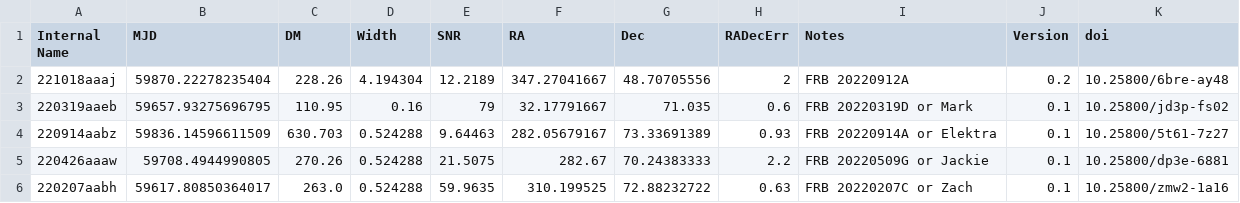
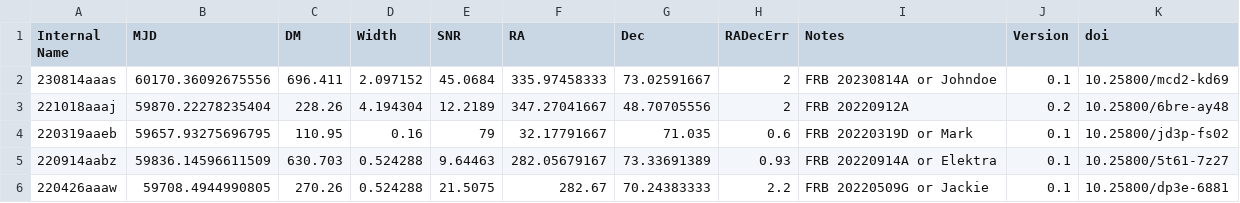
Before and after one commit to dsa110/dsa110-archive, a CSV file: events.csv, drawn as a sheet; only a part is shown; the shorter side is filled out with more unchanged rows; the diff names each change by its address in the sheet, - before the commit and + after, or states it on an @@ line.

Commit message:
adding johndoe

```diff
--- a/events.csv
+++ b/events.csv
+row 2: 230814aaas | 60170.36092675556 | 696.411 | 2.097152 | 45.0684 | 335.97458333 | 73.02591667 | 2 | FRB 20230814A or Johndoe | 0.1 | 10.25800/mcd2-kd69
```
